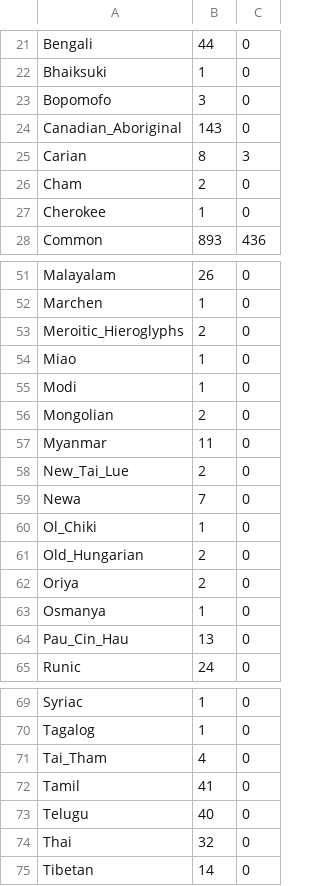
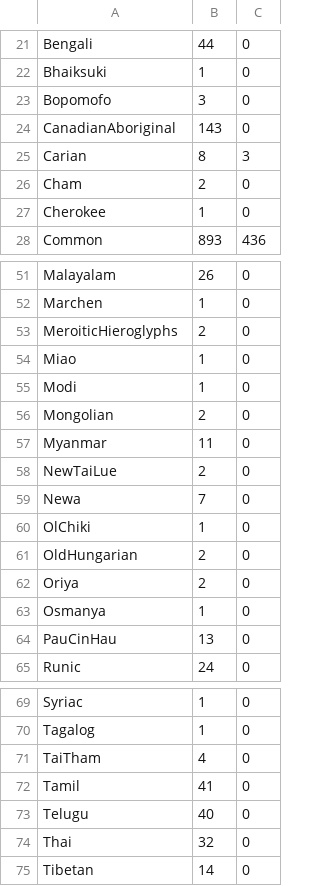
Before and after one commit to raeq/disarm, a TSV file: src/tables/data/confusable_prototype_census.tsv, drawn as a sheet; only a part is shown, gaps mark what is left out.

```diff
--- a/src/tables/data/confusable_prototype_census.tsv
+++ b/src/tables/data/confusable_prototype_census.tsv
@@ -23,3 +23,3 @@ Bhaiksuki	1	0
 Bopomofo	3	0
-Canadian_Aboriginal	143	0
+CanadianAboriginal	143	0
 Carian	8	3
@@ -52,3 +52,3 @@ Malayalam	26	0
 Marchen	1	0
-Meroitic_Hieroglyphs	2	0
+MeroiticHieroglyphs	2	0
 Miao	1	0
@@ -57,9 +57,9 @@ Mongolian	2	0
 Myanmar	11	0
-New_Tai_Lue	2	0
+NewTaiLue	2	0
 Newa	7	0
-Ol_Chiki	1	0
-Old_Hungarian	2	0
+OlChiki	1	0
+OldHungarian	2	0
 Oriya	2	0
 Osmanya	1	0
-Pau_Cin_Hau	13	0
+PauCinHau	13	0
 Runic	24	0
@@ -70,3 +70,3 @@ Syriac	1	0
 Tagalog	1	0
-Tai_Tham	4	0
+TaiTham	4	0
 Tamil	41	0
```
Also changed, not shown: 4 other files.
